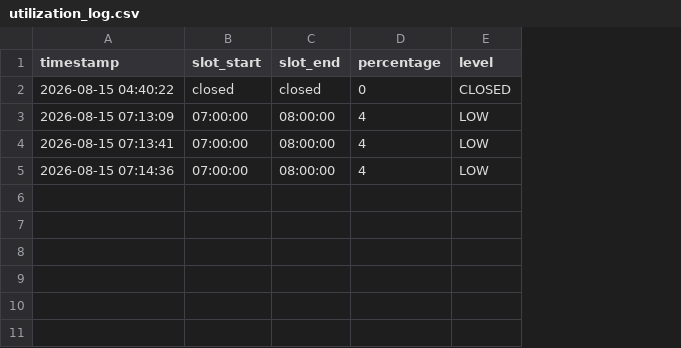
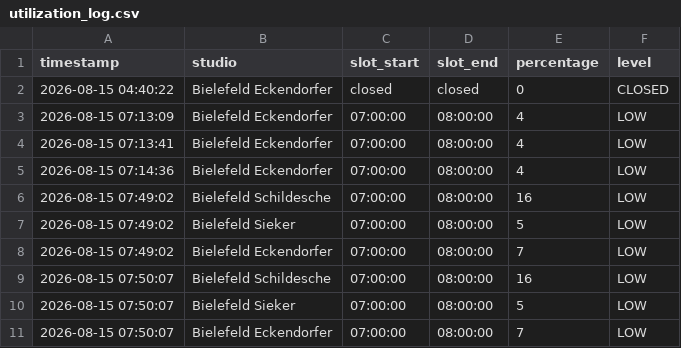
Before and after one commit to risas-git/gym-utilization-tracker, a CSV file: utilization_log.csv, drawn as a sheet; the diff names each change by its address in the sheet, - before the commit and + after, or states it on an @@ line.

Commit message:
Add multi-studio tracking and comparison for Schildesche, Sieker, and Eckendorfer

```diff
--- a/utilization_log.csv
+++ b/utilization_log.csv
+column B (studio), rows 2-5: all Bielefeld Eckendorfer
+row 6: 2026-08-15 07:49:02 | Bielefeld Schildesche | 07:00:00 | 08:00:00 | 16 | LOW
+row 7: 2026-08-15 07:49:02 | Bielefeld Sieker | 07:00:00 | 08:00:00 | 5 | LOW
+row 8: 2026-08-15 07:49:02 | Bielefeld Eckendorfer | 07:00:00 | 08:00:00 | 7 | LOW
+row 9: 2026-08-15 07:50:07 | Bielefeld Schildesche | 07:00:00 | 08:00:00 | 16 | LOW
+row 10: 2026-08-15 07:50:07 | Bielefeld Sieker | 07:00:00 | 08:00:00 | 5 | LOW
+row 11: 2026-08-15 07:50:07 | Bielefeld Eckendorfer | 07:00:00 | 08:00:00 | 7 | LOW
```
Also changed, not shown: 5 other files.
